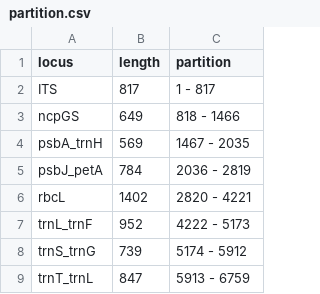
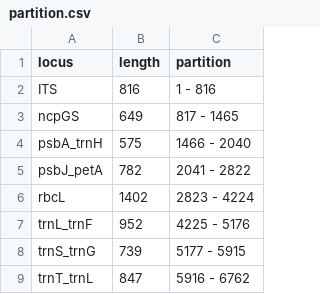
Before and after one commit to eknery/Oxalis_phylogenetics, a CSV file: 5_concatenated_sequences/partition.csv, drawn as a sheet.

```diff
--- a/5_concatenated_sequences/partition.csv
+++ b/5_concatenated_sequences/partition.csv
@@ -1,9 +1,9 @@
 locus,length,partition
-ITS,817,1 - 817
-ncpGS,649,818 - 1466
-psbA_trnH,569,1467 - 2035
-psbJ_petA,784,2036 - 2819
-rbcL,1402,2820 - 4221
-trnL_trnF,952,4222 - 5173
-trnS_trnG,739,5174 - 5912
-trnT_trnL,847,5913 - 6759
+ITS,816,1 - 816
+ncpGS,649,817 - 1465
+psbA_trnH,575,1466 - 2040
+psbJ_petA,782,2041 - 2822
+rbcL,1402,2823 - 4224
+trnL_trnF,952,4225 - 5176
+trnS_trnG,739,5177 - 5915
+trnT_trnL,847,5916 - 6762
```
Also changed, not shown: 0_accessions/0_Unpublished.csv, 1_selected_accessions/best_acc.csv, 51 other files.
